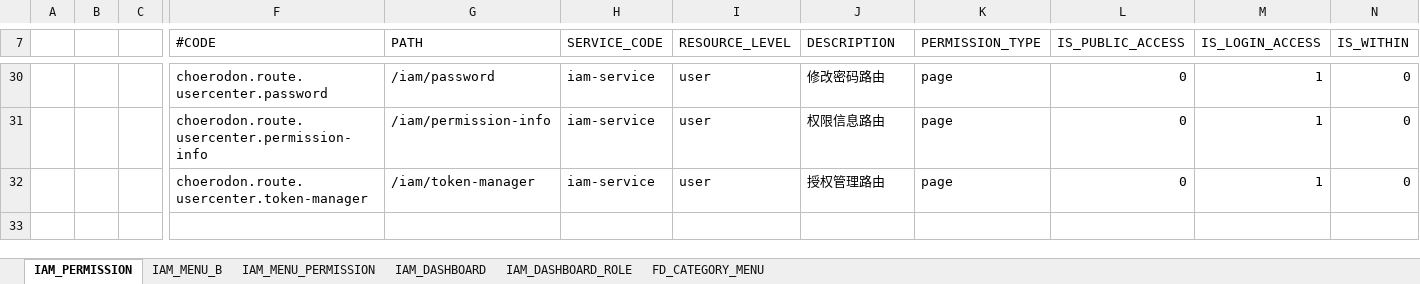
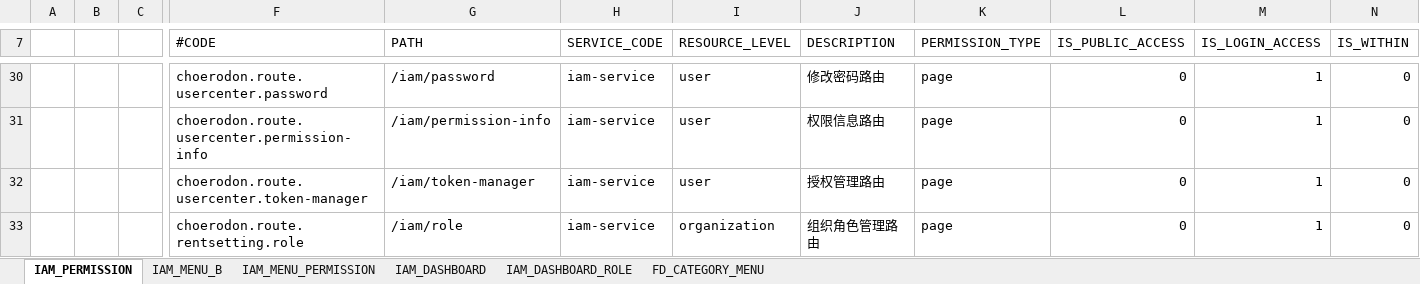
Before and after one commit to choerodon/iam-service, an Excel workbook: src/main/resources/script/front/micro-service-init-data.xlsx, sheet IAM_PERMISSION, drawn as a sheet; only a part is shown, gaps mark what is left out; values as stored, in another font and other column widths than the file's, no borders; rows hold the shown columns only; the diff names each change by its address in the sheet, - before the commit and + after, or states it on an @@ line.

Commit message:
[ADD]组织层角色管理menu/page permission/menu permission初始化数据添加

```diff
--- a/src/main/resources/script/front/micro-service-init-data.xlsx (sheet IAM_PERMISSION)
+++ b/src/main/resources/script/front/micro-service-init-data.xlsx (sheet IAM_PERMISSION)
+row 33:  |  |  | choerodon.route.rentsetting.role | /iam/role | iam-service | organization | 组织角色管理路由 | page | 0 | 1 | 0
```
Also changed, not shown: sheet IAM_MENU_PERMISSION, sheet IAM_MENU_B, sheet FD_CATEGORY_MENU.
